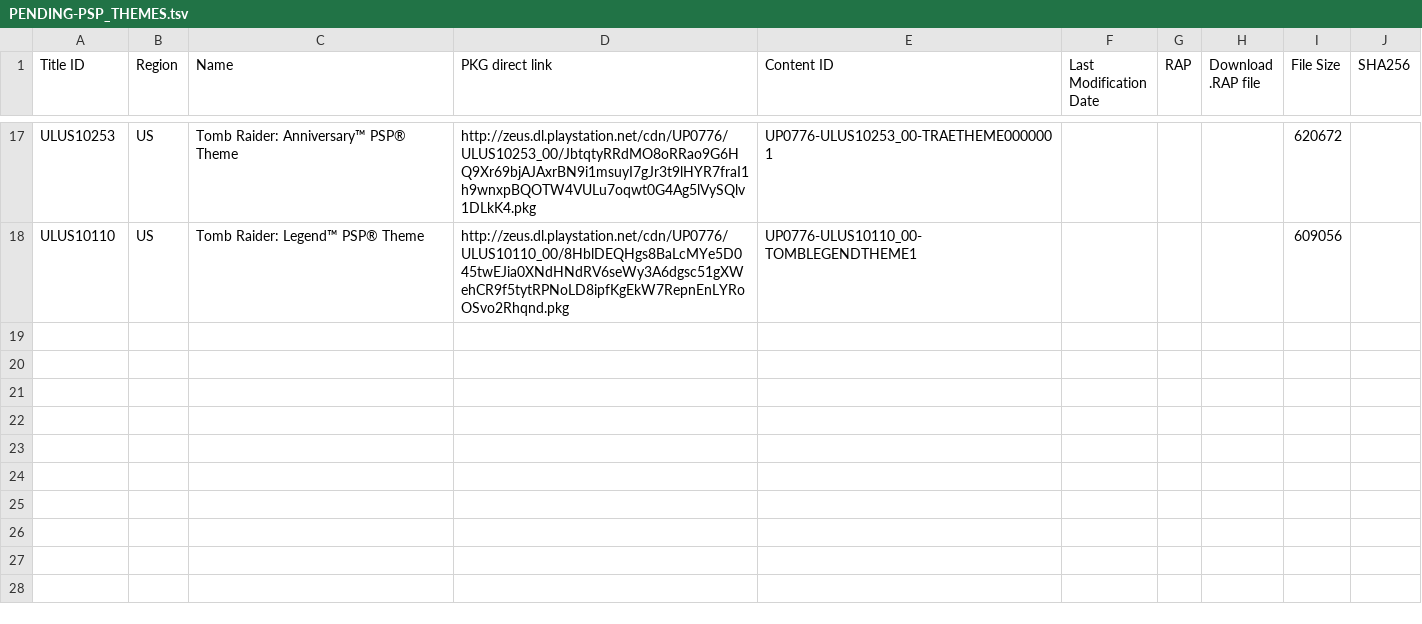
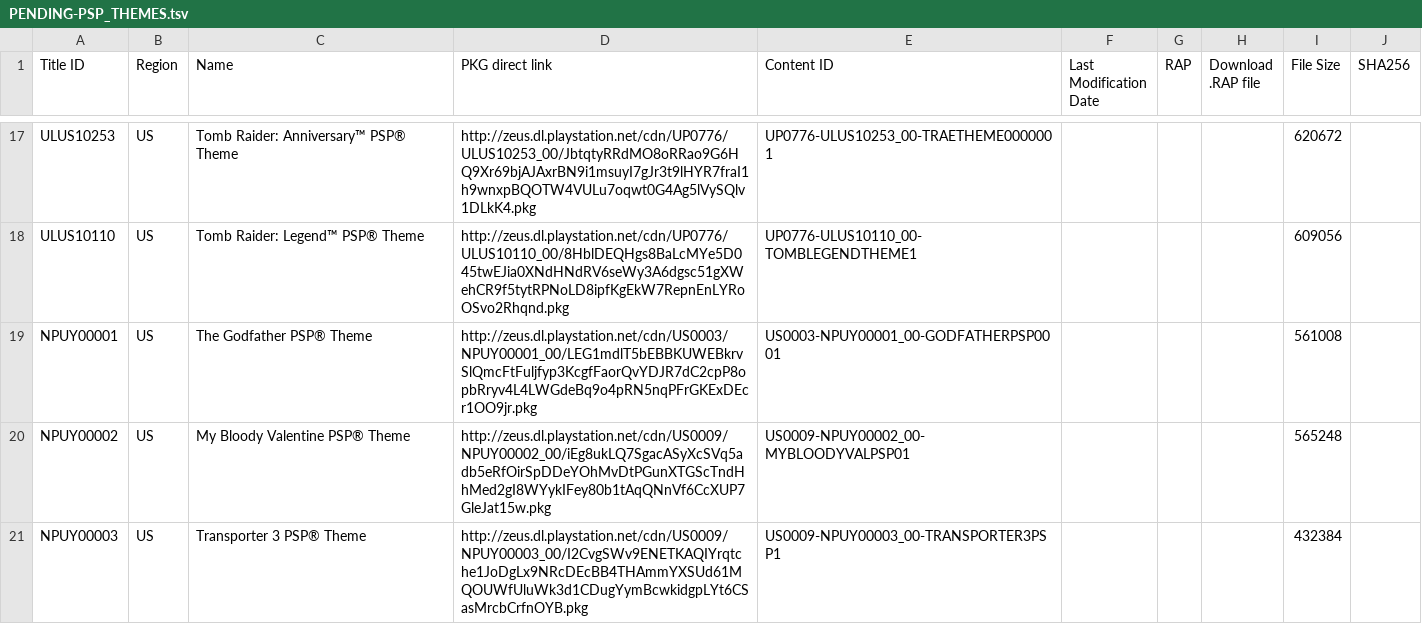
Before and after one commit to 1jtp8sobiu/1jtp8sobiu.github.io, a TSV file: tsv/PENDING-PSP_THEMES.tsv, drawn as a sheet; only a part is shown, gaps mark what is left out.

Commit message:
PENDING-PSP_THEMES 20210425_184001

```diff
--- a/tsv/PENDING-PSP_THEMES.tsv
+++ b/tsv/PENDING-PSP_THEMES.tsv
@@ -18 +18,4 @@ ULUS10253	US	Tomb Raider: Anniversary™ PSP® Theme	http://zeus.dl.playstation.
 ULUS10110	US	Tomb Raider: Legend™ PSP® Theme	http://zeus.dl.playstation.net/cdn/UP0776/ULUS10110_00/8HblDEQHgs8BaLcMYe5D045twEJia0XNdHNdRV6seWy3A6dgsc51gXWehCR9f5tytRPNoLD8ipfKgEkW7RepnEnLYRoOSvo2Rhqnd.pkg	UP0776-ULUS10110_00-TOMBLEGENDTHEME1				609056	
+NPUY00001	US	The Godfather PSP® Theme	http://zeus.dl.playstation.net/cdn/US0003/NPUY00001_00/LEG1mdlT5bEBBKUWEBkrvSlQmcFtFuljfyp3KcgfFaorQvYDJR7dC2cpP8opbRryv4L4LWGdeBq9o4pRN5nqPFrGKExDEcr1OO9jr.pkg	US0003-NPUY00001_00-GODFATHERPSP0001				561008	
+NPUY00002	US	My Bloody Valentine PSP® Theme	http://zeus.dl.playstation.net/cdn/US0009/NPUY00002_00/iEg8ukLQ7SgacASyXcSVq5adb5eRfOirSpDDeYOhMvDtPGunXTGScTndHhMed2gI8WYykIFey80b1tAqQNnVf6CcXUP7GleJat15w.pkg	US0009-NPUY00002_00-MYBLOODYVALPSP01				565248	
+NPUY00003	US	Transporter 3 PSP® Theme	http://zeus.dl.playstation.net/cdn/US0009/NPUY00003_00/I2CvgSWv9ENETKAQIYrqtche1JoDgLx9NRcDEcBB4THAmmYXSUd61MQOUWfUluWk3d1CDugYymBcwkidgpLYt6CSasMrcbCrfnOYB.pkg	US0009-NPUY00003_00-TRANSPORTER3PSP1				432384	
```
